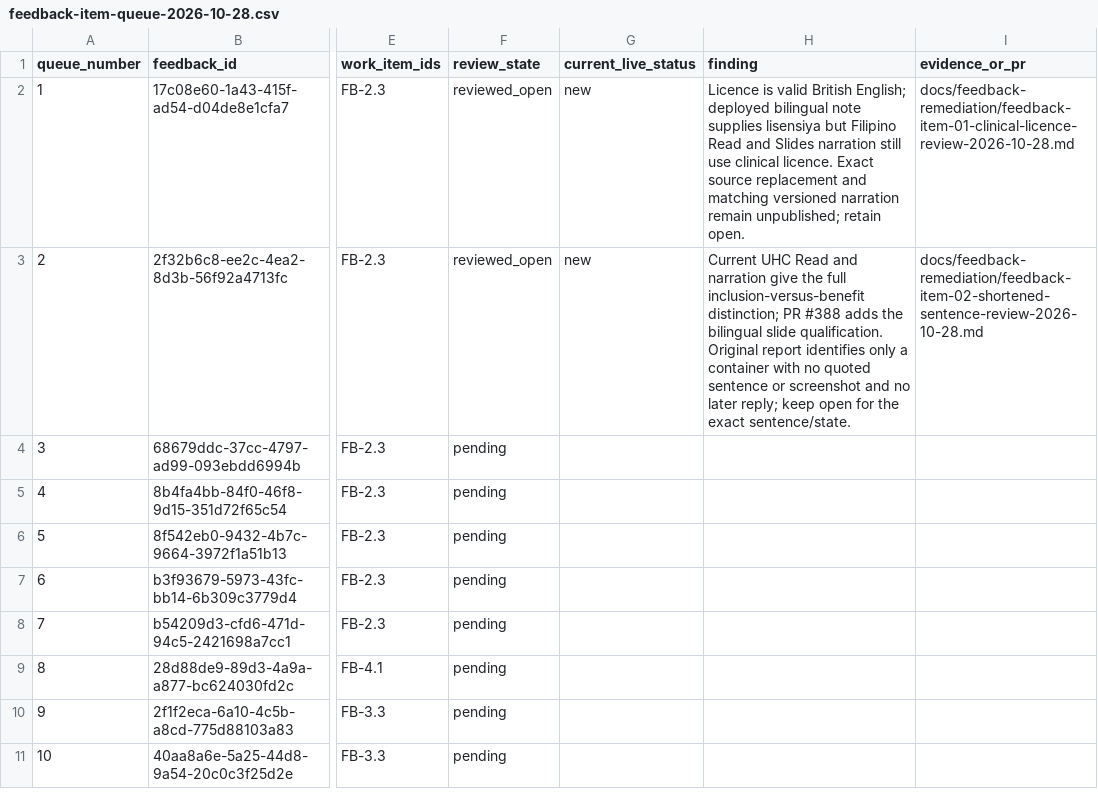
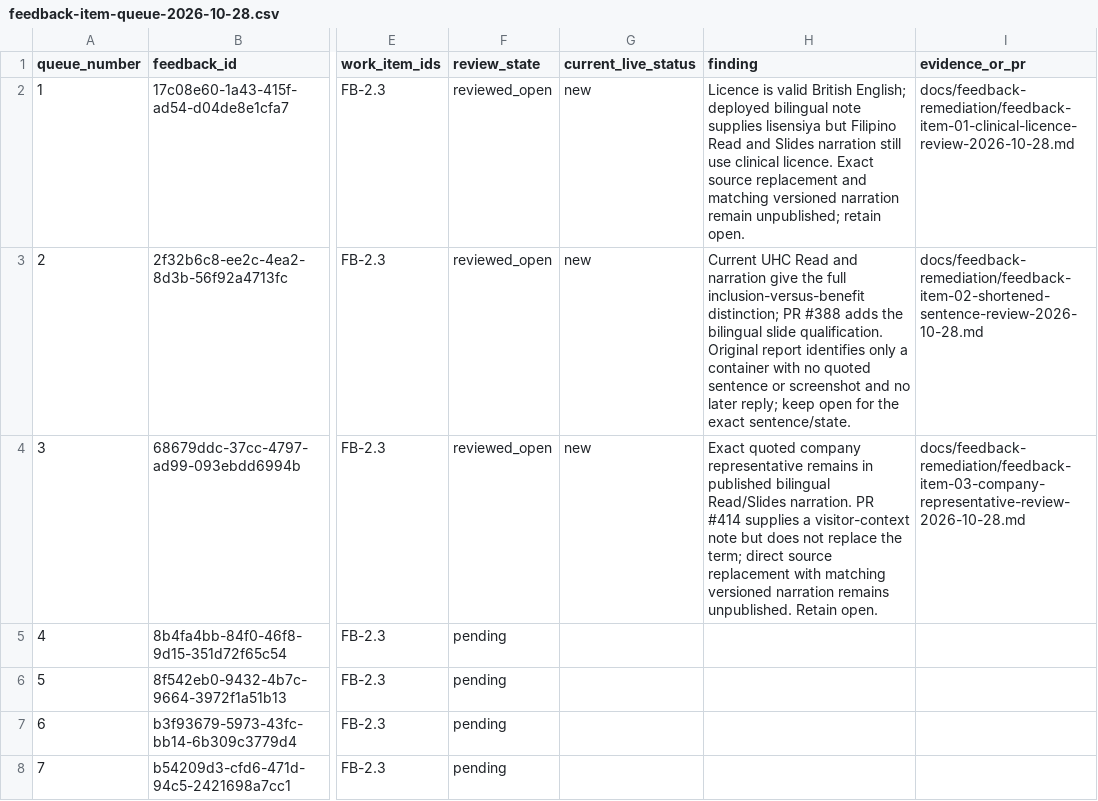
Before and after one commit to jongsky25/BHW-Connect-Phase-2, a CSV file: docs/feedback-remediation/feedback-item-queue-2026-10-28.csv, drawn as a sheet; only a part is shown, gaps mark what is left out; the shorter side is filled out with more unchanged rows; the diff names each change by its address in the sheet, - before the commit and + after, or states it on an @@ line.

Commit message:
Record individual review of company representative feedback (#439)

```diff
--- a/docs/feedback-remediation/feedback-item-queue-2026-10-28.csv
+++ b/docs/feedback-remediation/feedback-item-queue-2026-10-28.csv
-F4 (review_state): pending
+F4 (review_state): reviewed_open
-G4 (current_live_status): (empty)
+G4 (current_live_status): new
-H4 (finding): (empty)
+H4 (finding): Exact quoted company representative remains in published bilingual Read/Slides narration. PR #414 supplies a visitor-context note but does not replace the term; direct source replacement with matching versioned narration remains unpublished. Retain open.
-I4 (evidence_or_pr): (empty)
+I4 (evidence_or_pr): docs/feedback-remediation/feedback-item-03-company-representative-review-2026-10-28.md
```
Also changed, not shown: 1 other file.
